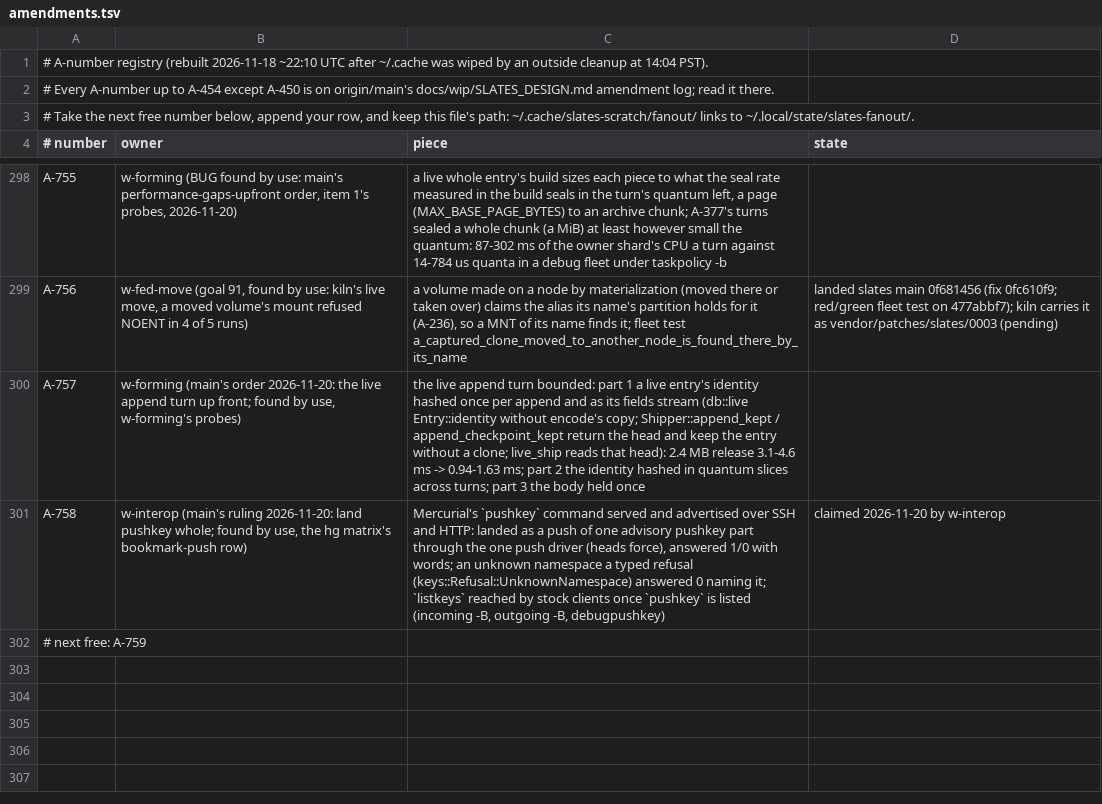
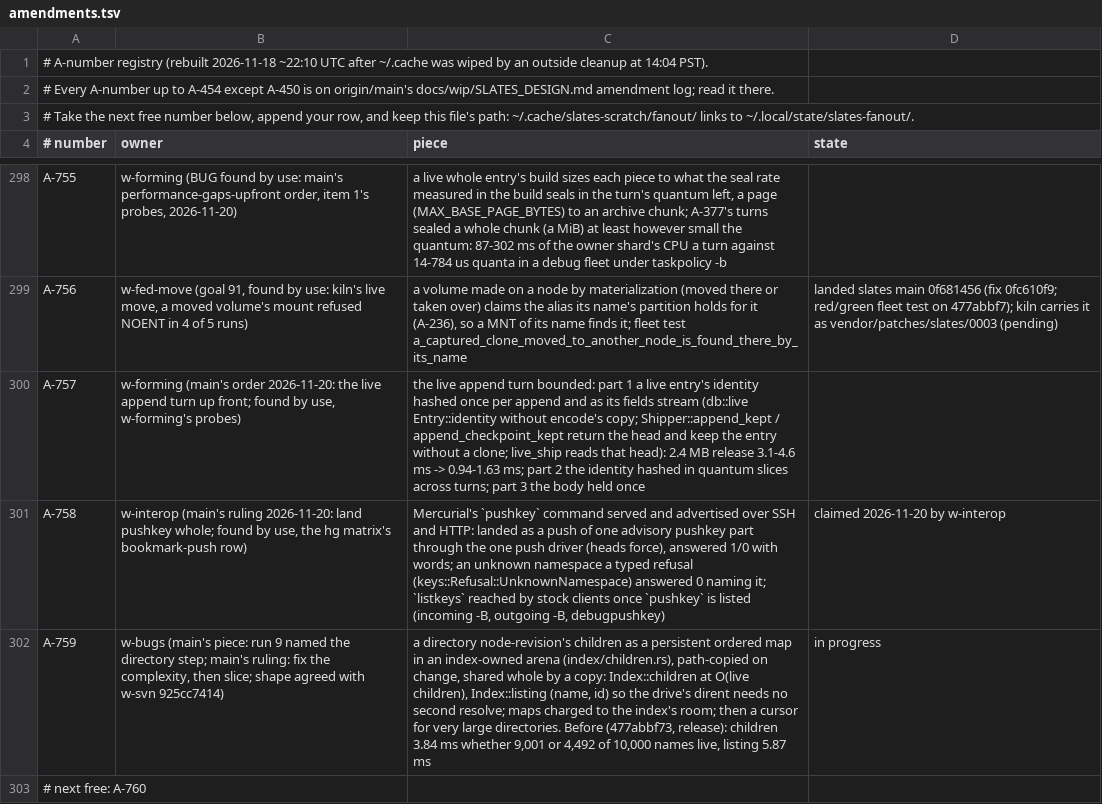
Before and after one commit to hyper-light/slates, a TSV file: amendments.tsv, drawn as a sheet; only a part is shown, gaps mark what is left out; addresses are those after the commit; the diff names each change by its address in the sheet, - before the commit and + after, or states it on an @@ line.

Commit message:
amendments: w-bugs claims the directory listing at O(live children)

```diff
--- a/amendments.tsv
+++ b/amendments.tsv
+row 302: A-759 | w-bugs (main's piece: run 9 named the directory step; main's ruling: fix the complexity, then slice; shape agreed with w-svn 925cc7414) | a directory node-revision's children as a persistent ordered map in an index-owned arena (index/children.rs), path-copied on change, shared whole by a copy: Index::children at O(live children), Index::listing (name, id) so the drive's dirent needs no second resolve; maps charged to the index's room; then a cursor for very large directories. Before (477abbf73, release): children 3.84 ms whether 9,001 or 4,492 of 10,000 names live, listing 5.87 ms | in progress
-A303 (# number): # next free: A-759
+A303 (# number): # next free: A-760
```
